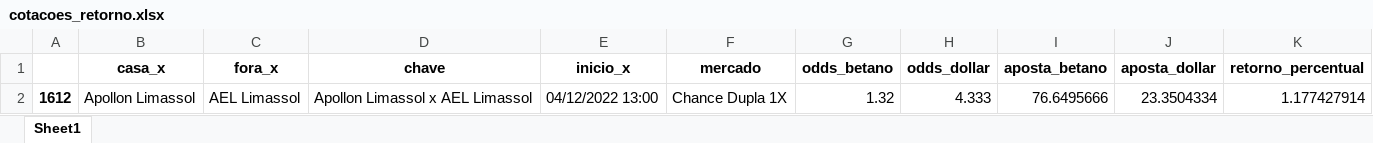
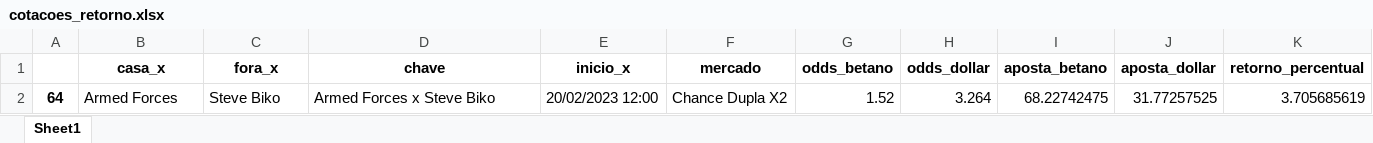
Before and after one commit to releandro15/frango_zord, an Excel workbook: cotacoes_retorno.xlsx, sheet Sheet1, drawn as a sheet; values as stored, in another font and other column widths than the file's, no borders; removed rows and columns are numbered as before the commit, all else as after; the diff names each change by its address in the sheet, - before the commit and + after, or states it on an @@ line.

```diff
--- a/cotacoes_retorno.xlsx (sheet Sheet1)
+++ b/cotacoes_retorno.xlsx (sheet Sheet1)
-row 2: 1612 | Apollon Limassol | AEL Limassol | Apollon Limassol x AEL Limassol | 04/12/2022 13:00 | Chance Dupla 1X | 1.32 | 4.333 | 76.6495666 | 23.3504334 | 1.177427914
+row 2: 64 | Armed Forces | Steve Biko | Armed Forces x Steve Biko | 20/02/2023 12:00 | Chance Dupla X2 | 1.52 | 3.264 | 68.22742475 | 31.77257525 | 3.705685619
```
Also changed, not shown: betano.xlsx, cotacoes_betano.xlsx, 12 other files.
